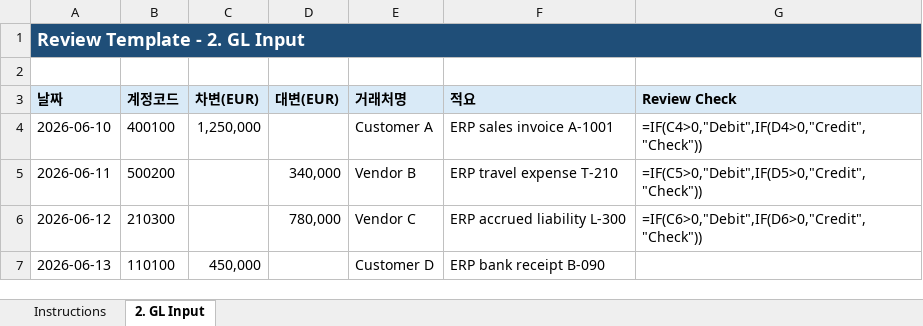
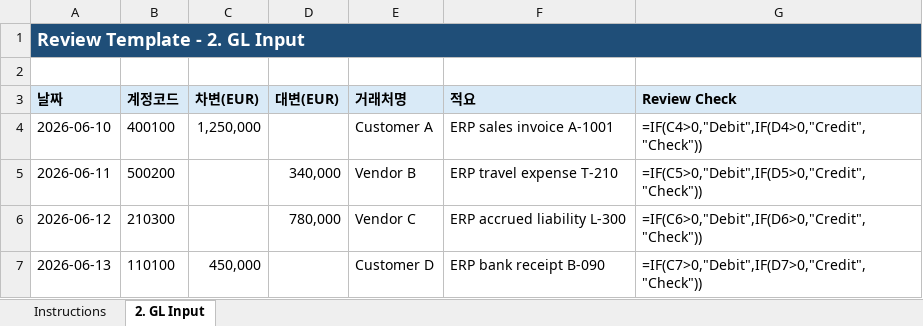
Before and after one commit to higwon/gl-copy-tool, an Excel workbook: samples/Expected_Result_Sample.xlsx, sheet 2. GL Input, drawn as a sheet; values as stored, in another font and other column widths than the file's, no borders; formulas without a stored value are shown as written; the diff names each change by its address in the sheet, - before the commit and + after, or states it on an @@ line.

Commit message:
Add progress UI and trim GL input rows

```diff
--- a/samples/Expected_Result_Sample.xlsx (sheet 2. GL Input)
+++ b/samples/Expected_Result_Sample.xlsx (sheet 2. GL Input)
-G7 (Review Check): (empty)
+G7 (Review Check): =IF(C7>0,"Debit",IF(D7>0,"Credit","Check"))
```
Also changed, not shown: 3 other files.
